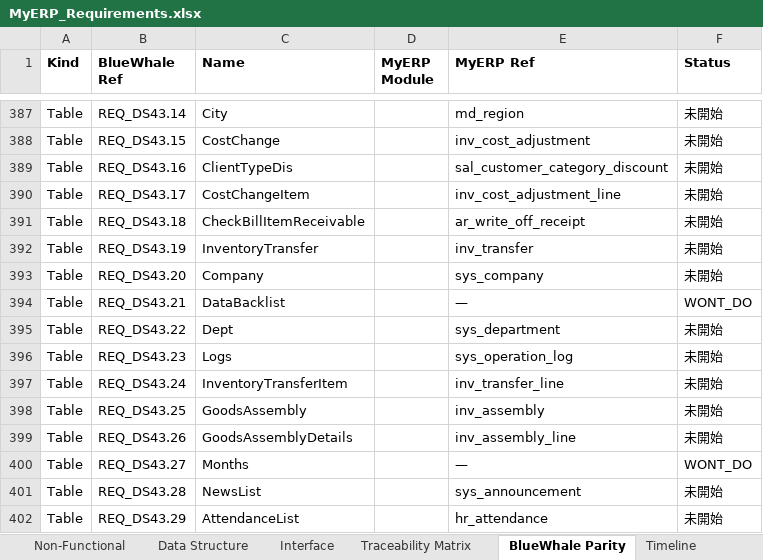
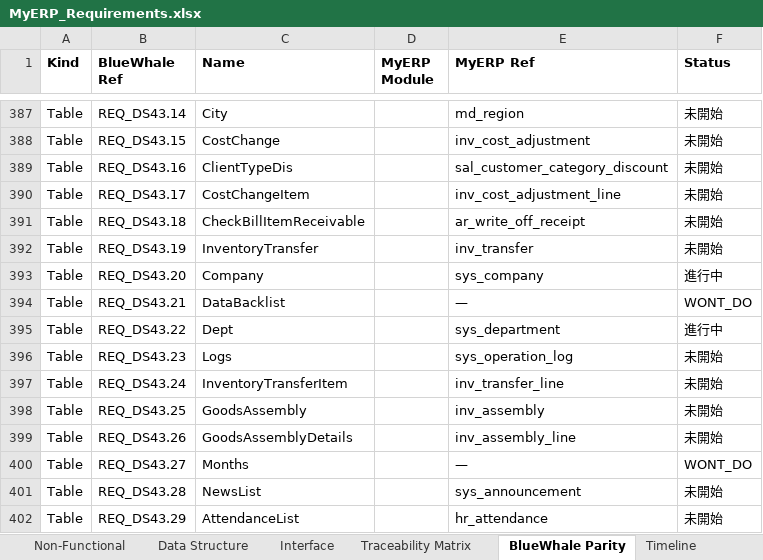
Before and after one commit to snowwhite10/MyERP, an Excel workbook: docs/99-output/MyERP_Requirements.xlsx, sheet BlueWhale Parity, drawn as a sheet; only a part is shown, gaps mark what is left out; values as stored, in another font and other column widths than the file's, no borders; the diff names each change by its address in the sheet, - before the commit and + after, or states it on an @@ line.

```diff
--- a/docs/99-output/MyERP_Requirements.xlsx (sheet BlueWhale Parity)
+++ b/docs/99-output/MyERP_Requirements.xlsx (sheet BlueWhale Parity)
-F393 (Status): 未開始
+F393 (Status): 進行中
-F395 (Status): 未開始
+F395 (Status): 進行中
```
Also changed, not shown: sheet Functional, sheet Traceability Matrix, sheet Interface, sheet Data Structure, 21 other files.
